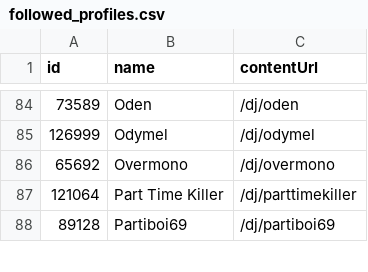
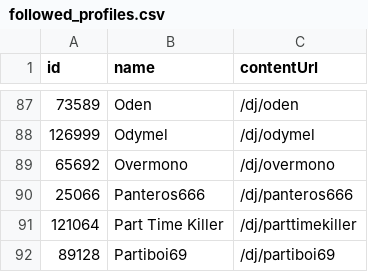
Before and after one commit to jankunnen-96/RA, a CSV file: get_artists/followed_profiles.csv, drawn as a sheet; only a part is shown, gaps mark what is left out; the diff covers the shown part only; the diff names each change by its address in the sheet, - before the commit and + after, or states it on an @@ line.

```diff
--- a/get_artists/followed_profiles.csv
+++ b/get_artists/followed_profiles.csv
+row 90: 25066 | Panteros666 | /dj/panteros666
```
Also changed, not shown: 8 added rows and 1 removed row elsewhere in this file, 4 other files.
